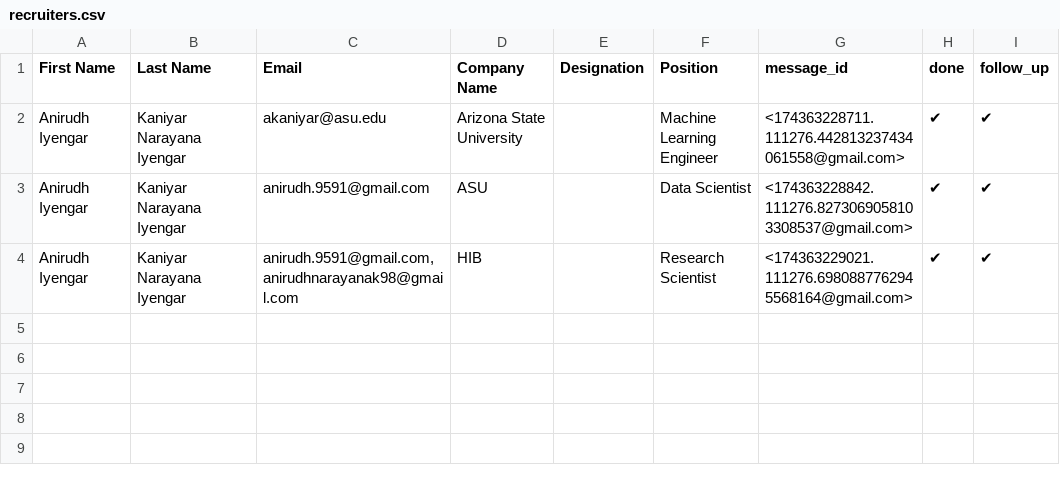
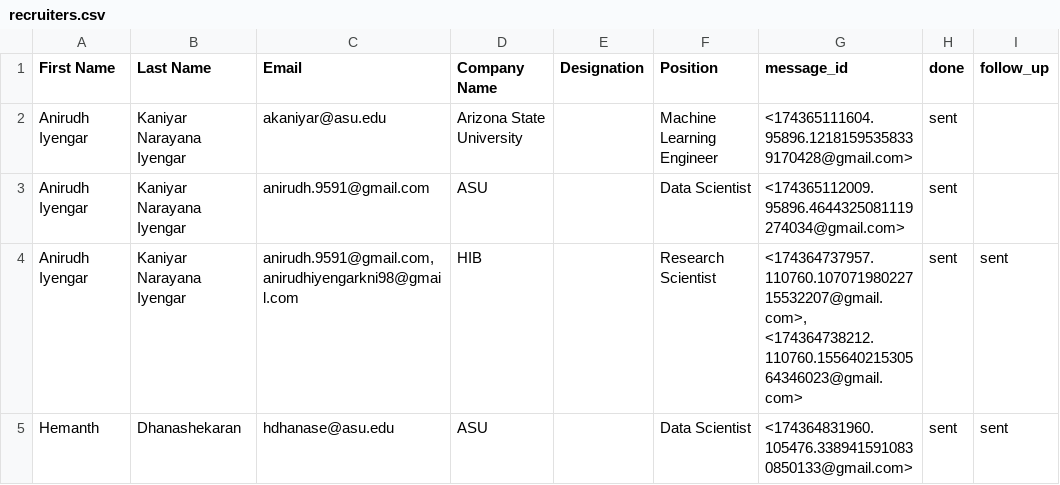
Before and after one commit to anirudh6415/ColdThread, a CSV file: recruiters.csv, drawn as a sheet.

```diff
--- a/recruiters.csv
+++ b/recruiters.csv
@@ -1,4 +1,5 @@
 First Name,Last Name,Email,Company Name,Designation,Position,message_id,done,follow_up
-Anirudh Iyengar,Kaniyar Narayana Iyengar,akaniyar@asu.edu,Arizona State University,,Machine Learning Engineer,<174363228711.111276.442813237434061558@gmail.com>,✔,✔
-Anirudh Iyengar,Kaniyar Narayana Iyengar,anirudh.9591@gmail.com,ASU,,Data Scientist,<174363228842.111276.8273069058103308537@gmail.com>,✔,✔
-Anirudh Iyengar,Kaniyar Narayana Iyengar,"anirudh.9591@gmail.com, anirudhnarayanak98@gmail.com",HIB,,Research Scientist,<174363229021.111276.6980887762945568164@gmail.com>,✔,✔
+Anirudh Iyengar,Kaniyar Narayana Iyengar,akaniyar@asu.edu,Arizona State University,,Machine Learning Engineer,<174365111604.95896.12181595358339170428@gmail.com>,sent,
+Anirudh Iyengar,Kaniyar Narayana Iyengar,anirudh.9591@gmail.com,ASU,,Data Scientist,<174365112009.95896.4644325081119274034@gmail.com>,sent,
+Anirudh Iyengar,Kaniyar Narayana Iyengar,"anirudh.9591@gmail.com, anirudhiyengarkni98@gmail.com",HIB,,Research Scientist,"<174364737957.110760.10707198022715532207@gmail.com>, <174364738212.110760.15564021530564346023@gmail.com>",sent,sent
+Hemanth,Dhanashekaran,hdhanase@asu.edu,ASU,,Data Scientist,<174364831960.105476.3389415910830850133@gmail.com>,sent,sent
```
Also changed, not shown: 7 other files.
